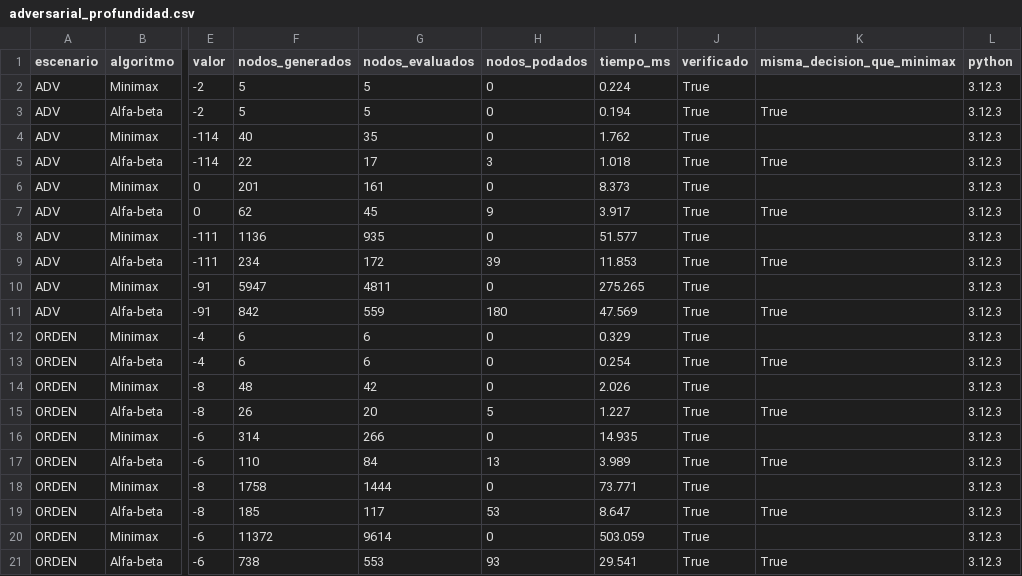
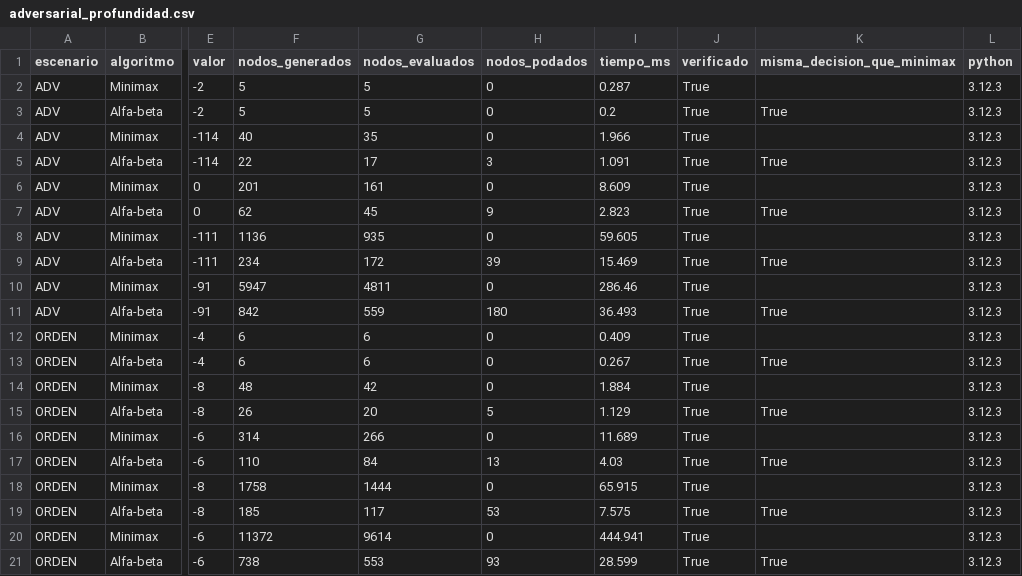
Before and after one commit to Sebastiang210/TacticalGrid, a CSV file: experiments/resultados/adversarial_profundidad.csv, drawn as a sheet; only a part is shown, gaps mark what is left out; the diff names each change by its address in the sheet, - before the commit and + after, or states it on an @@ line.

```diff
--- a/experiments/resultados/adversarial_profundidad.csv
+++ b/experiments/resultados/adversarial_profundidad.csv
-I2 (tiempo_ms): 0.224
+I2 (tiempo_ms): 0.287
-I3 (tiempo_ms): 0.194
+I3 (tiempo_ms): 0.2
-I4 (tiempo_ms): 1.762
+I4 (tiempo_ms): 1.966
-I5 (tiempo_ms): 1.018
+I5 (tiempo_ms): 1.091
-I6 (tiempo_ms): 8.373
+I6 (tiempo_ms): 8.609
-I7 (tiempo_ms): 3.917
+I7 (tiempo_ms): 2.823
-I8 (tiempo_ms): 51.577
+I8 (tiempo_ms): 59.605
-I9 (tiempo_ms): 11.853
+I9 (tiempo_ms): 15.469
-I10 (tiempo_ms): 275.265
+I10 (tiempo_ms): 286.46
-I11 (tiempo_ms): 47.569
+I11 (tiempo_ms): 36.493
-I12 (tiempo_ms): 0.329
+I12 (tiempo_ms): 0.409
-I13 (tiempo_ms): 0.254
+I13 (tiempo_ms): 0.267
-I14 (tiempo_ms): 2.026
+I14 (tiempo_ms): 1.884
-I15 (tiempo_ms): 1.227
+I15 (tiempo_ms): 1.129
-I16 (tiempo_ms): 14.935
+I16 (tiempo_ms): 11.689
-I17 (tiempo_ms): 3.989
+I17 (tiempo_ms): 4.03
-I18 (tiempo_ms): 73.771
+I18 (tiempo_ms): 65.915
-I19 (tiempo_ms): 8.647
+I19 (tiempo_ms): 7.575
-I20 (tiempo_ms): 503.059
+I20 (tiempo_ms): 444.941
-I21 (tiempo_ms): 29.541
+I21 (tiempo_ms): 28.599
```
Also changed, not shown: experiments/resultados/beam.csv, experiments/resultados/busqueda.csv, 6 other files.
